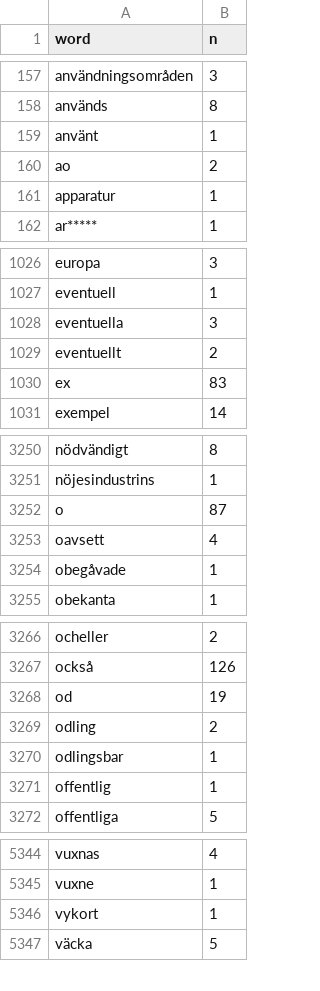
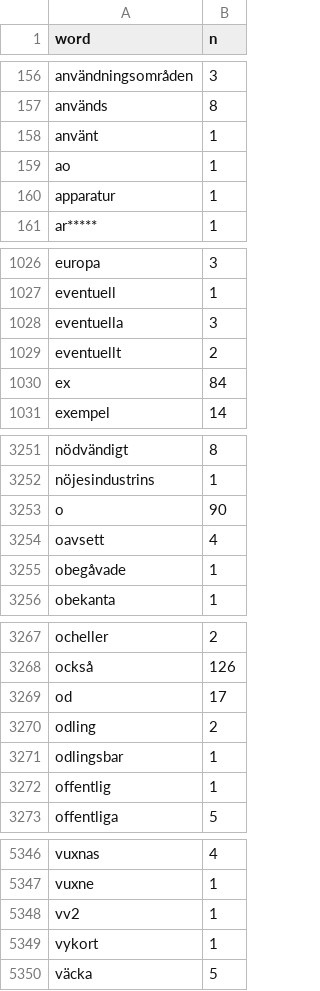
Before and after one commit to JMSLab/LaroplanOCR, a CSV file: analysis/output/lgr1980_counts.csv, drawn as a sheet; only a part is shown, gaps mark what is left out; the diff covers the shown part only.

```diff
--- a/analysis/output/lgr1980_counts.csv
+++ b/analysis/output/lgr1980_counts.csv
@@ -159,3 +158,3 @@ används,8
 använt,1
-ao,2
+ao,1
 apparatur,1
@@ -1029,3 +1029,3 @@ eventuella,3
 eventuellt,2
-ex,83
+ex,84
 exempel,14
@@ -3251,3 +3252,3 @@ nödvändigt,8
 nöjesindustrins,1
-o,87
+o,90
 oavsett,4
@@ -3267,3 +3268,3 @@ ocheller,2
 också,126
-od,19
+od,17
 odling,2
@@ -5345,2 +5347,3 @@ vuxnas,4
 vuxne,1
+vv2,1
 vykort,1
```
Also changed, not shown: 3 added rows, 1 removed row and 6 edited cells elsewhere in this file, analysis/output/lgr1962_counts.csv, analysis/output/lgr1969_counts.csv, 31 other files.
